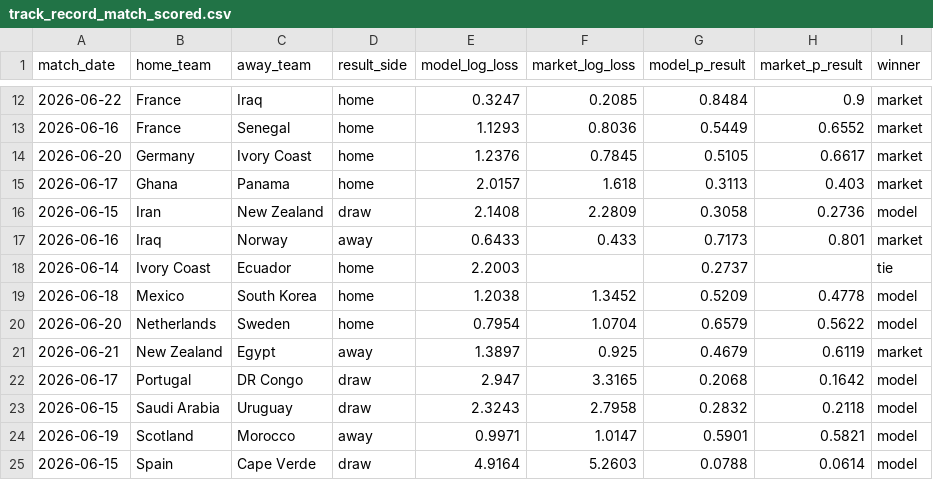
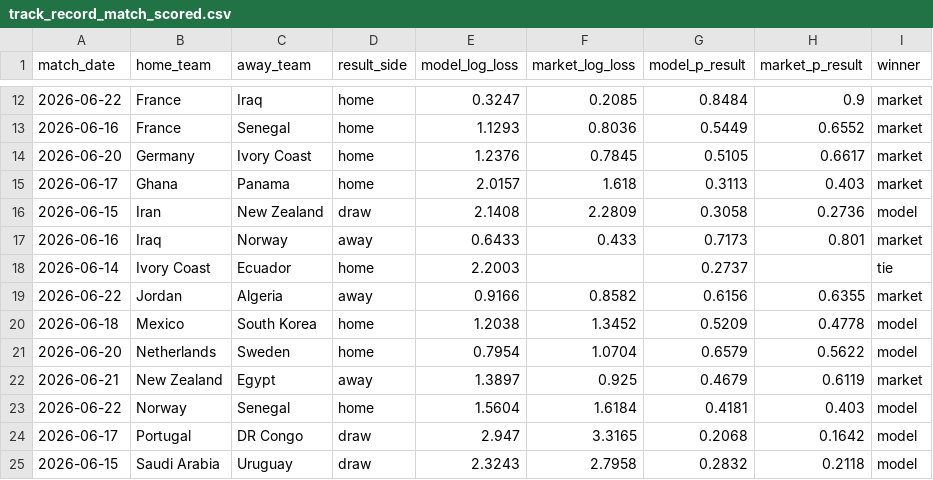
Before and after one commit to matteodethomasis-svg/wc2026-model, a CSV file: reports/track_record_match_scored.csv, drawn as a sheet; only a part is shown, gaps mark what is left out; the shorter side is filled out with more unchanged rows.

```diff
--- a/reports/track_record_match_scored.csv
+++ b/reports/track_record_match_scored.csv
@@ -18,2 +18,3 @@ match_date,home_team,away_team,result_side,model_log_loss,market_log_loss,model_
 2026-06-14,Ivory Coast,Ecuador,home,2.2003,,0.2737,,tie
+2026-06-22,Jordan,Algeria,away,0.9166,0.8582,0.6156,0.6355,market
 2026-06-18,Mexico,South Korea,home,1.2038,1.3452,0.5209,0.4778,model
@@ -21,2 +22,3 @@ match_date,home_team,away_team,result_side,model_log_loss,market_log_loss,model_
 2026-06-21,New Zealand,Egypt,away,1.3897,0.925,0.4679,0.6119,market
+2026-06-22,Norway,Senegal,home,1.5604,1.6184,0.4181,0.403,model
 2026-06-17,Portugal,DR Congo,draw,2.947,3.3165,0.2068,0.1642,model
```
Also changed, not shown: data/interim/polymarket_world_cup_winner.csv, data/interim/wc2026_expected_lineups_espn.csv, 8 other files.
